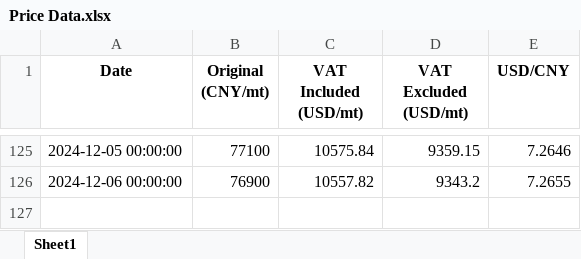
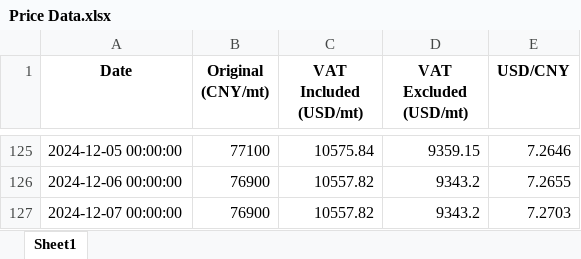
Before and after one commit to he-man-shoo/scraper, an Excel workbook: Price Data.xlsx, sheet Sheet1, drawn as a sheet; only a part is shown, gaps mark what is left out; values as stored, in another font and other column widths than the file's, no borders; the diff names each change by its address in the sheet, - before the commit and + after, or states it on an @@ line.

Commit message:
Added a new row to the Excel file

```diff
--- a/Price Data.xlsx (sheet Sheet1)
+++ b/Price Data.xlsx (sheet Sheet1)
+row 127: 2024-12-07 00:00:00 | 76900 | 10557.82 | 9343.2 | 7.2703
```
